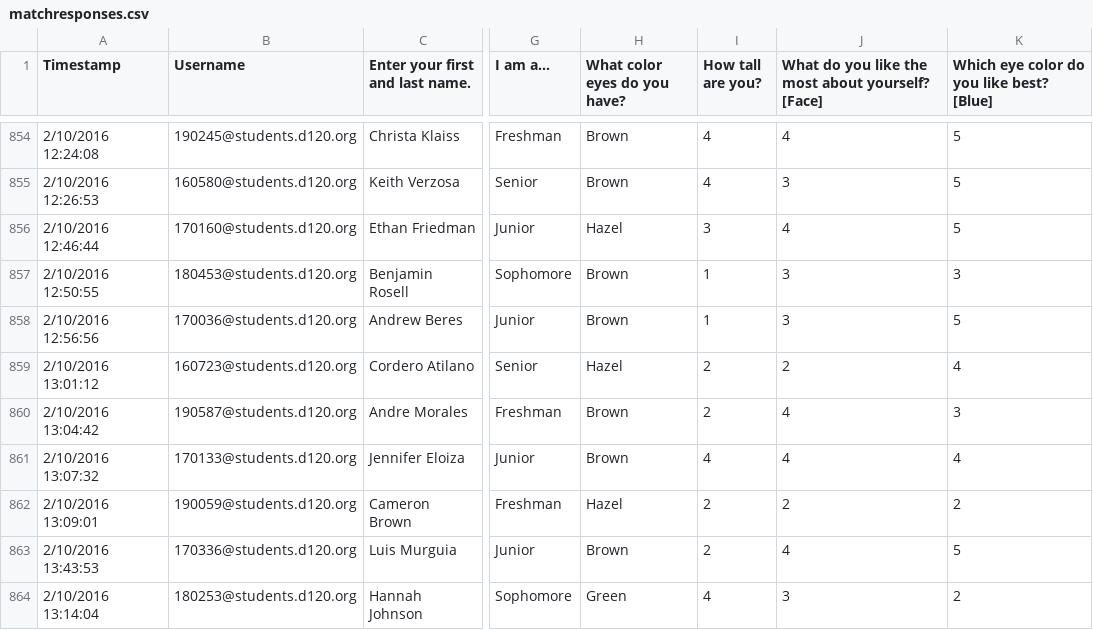
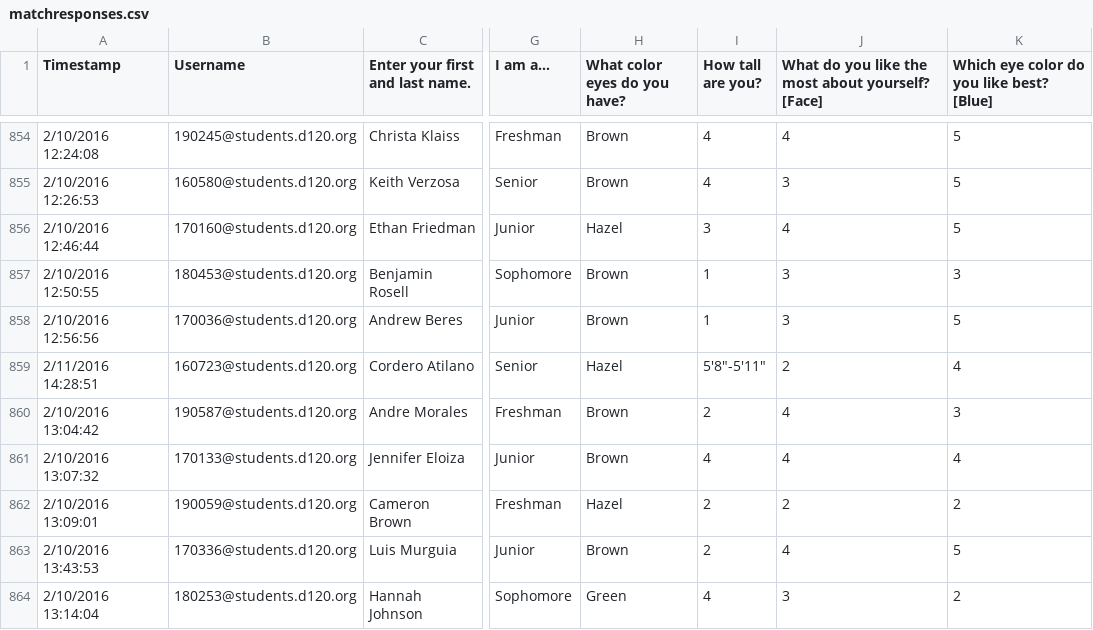
Before and after one commit to MHSByteClub/mhsbyteclub.github.io, a CSV file: matchresponses.csv, drawn as a sheet; only a part is shown, gaps mark what is left out; the diff names each change by its address in the sheet, - before the commit and + after, or states it on an @@ line.

Commit message:
updated matchresponses.csv

```diff
--- a/matchresponses.csv
+++ b/matchresponses.csv
-A859 (Timestamp): 2/10/2016 13:01:12
+A859 (Timestamp): 2/11/2016 14:28:51
-I859 (How tall are you?): 2
+I859 (How tall are you?): 5'8"-5'11"
```
